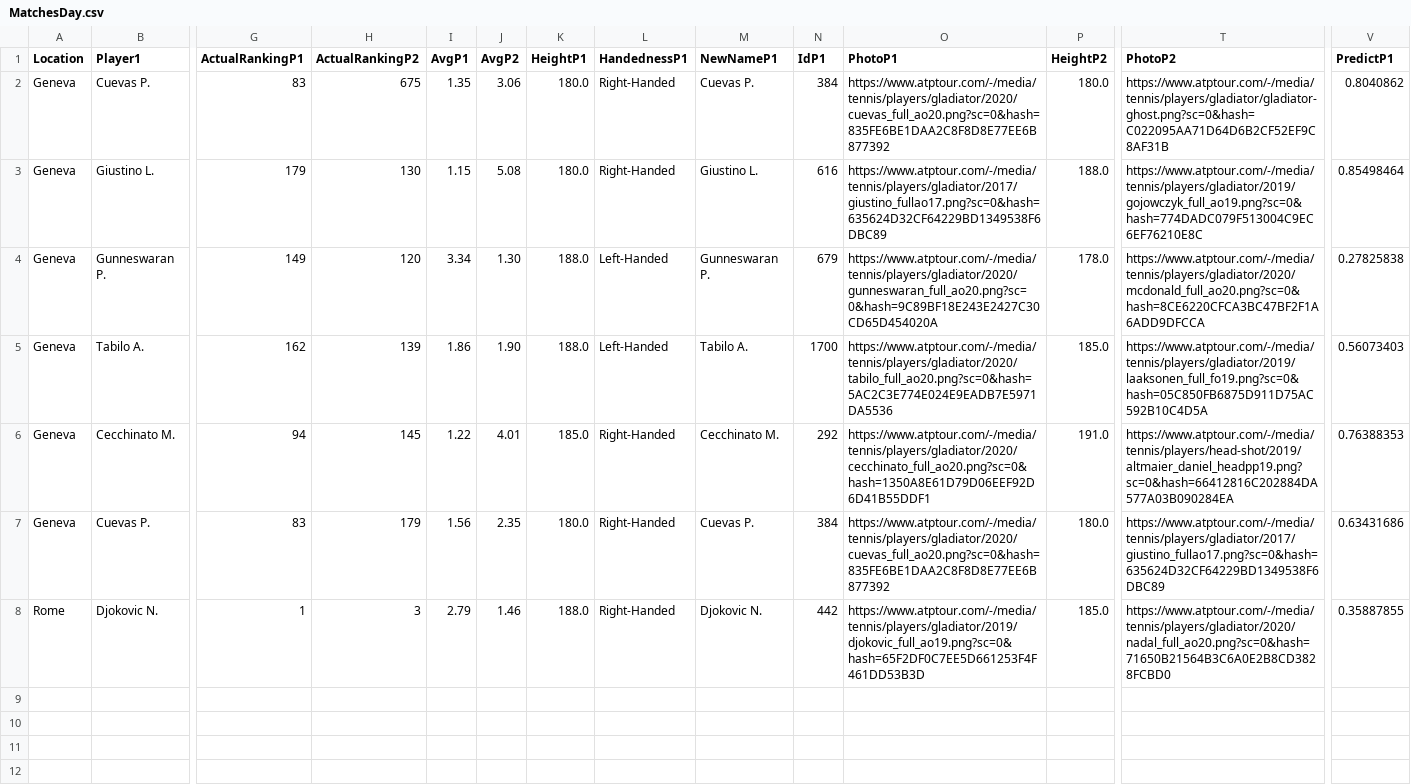
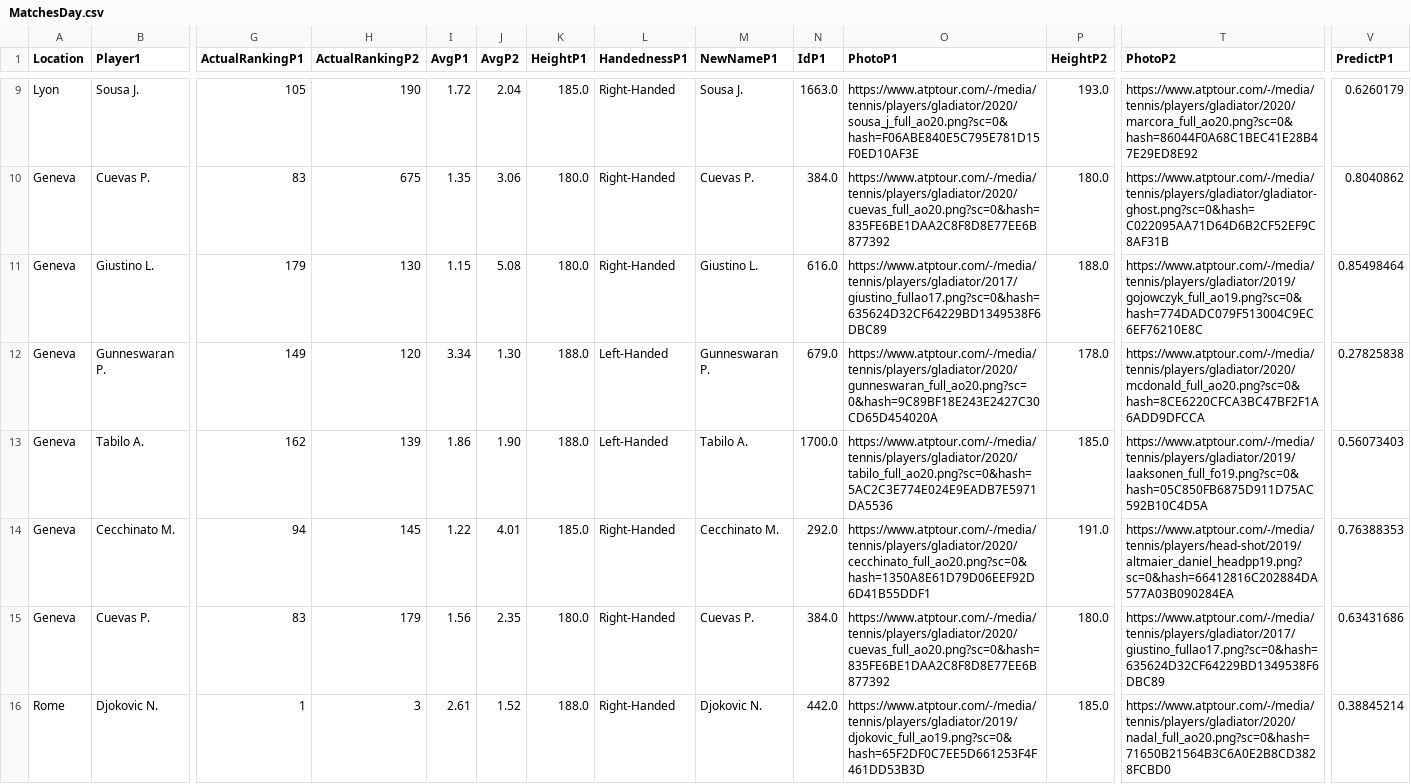
Before and after one commit to pmecchia/atp-prediction-webapp, a CSV file: MatchesDay.csv, drawn as a sheet; only a part is shown, gaps mark what is left out; addresses are those after the commit; rows hold the shown columns only; the diff covers the shown part only; the diff names each change by its address in the sheet, - before the commit and + after, or states it on an @@ line.

Commit message:
Update MatchesDay.csv

```diff
--- a/MatchesDay.csv
+++ b/MatchesDay.csv
+row 9: Lyon | Sousa J. | 105 | 190 | 1.72 | 2.04 | 185.0 | Right-Handed | Sousa J. | 1663.0 | https://www.atptour.com/-/media/tennis/players/gladiator/2020/sousa_j_full_ao20.png?sc=0&hash=F06ABE840E5C795E781D15F0ED10AF3E | 193.0 | https://www.atptour.com/-/media/tennis/players/gladiator/2020/marcora_full_ao20.png?sc=0&hash=86044F0A68C1BEC41E28B47E29ED8E92 | 0.6260179
-N10 (IdP1): 384
+N10 (IdP1): 384.0
-N11 (IdP1): 616
+N11 (IdP1): 616.0
-N12 (IdP1): 679
+N12 (IdP1): 679.0
-N13 (IdP1): 1700
+N13 (IdP1): 1700.0
-N14 (IdP1): 292
+N14 (IdP1): 292.0
-N15 (IdP1): 384
+N15 (IdP1): 384.0
-I16 (AvgP1): 2.79
+I16 (AvgP1): 2.61
-J16 (AvgP2): 1.46
+J16 (AvgP2): 1.52
-N16 (IdP1): 442
+N16 (IdP1): 442.0
-V16 (PredictP1): 0.35887855
+V16 (PredictP1): 0.38845214
```
Also changed, not shown: 7 added rows elsewhere in this file.
